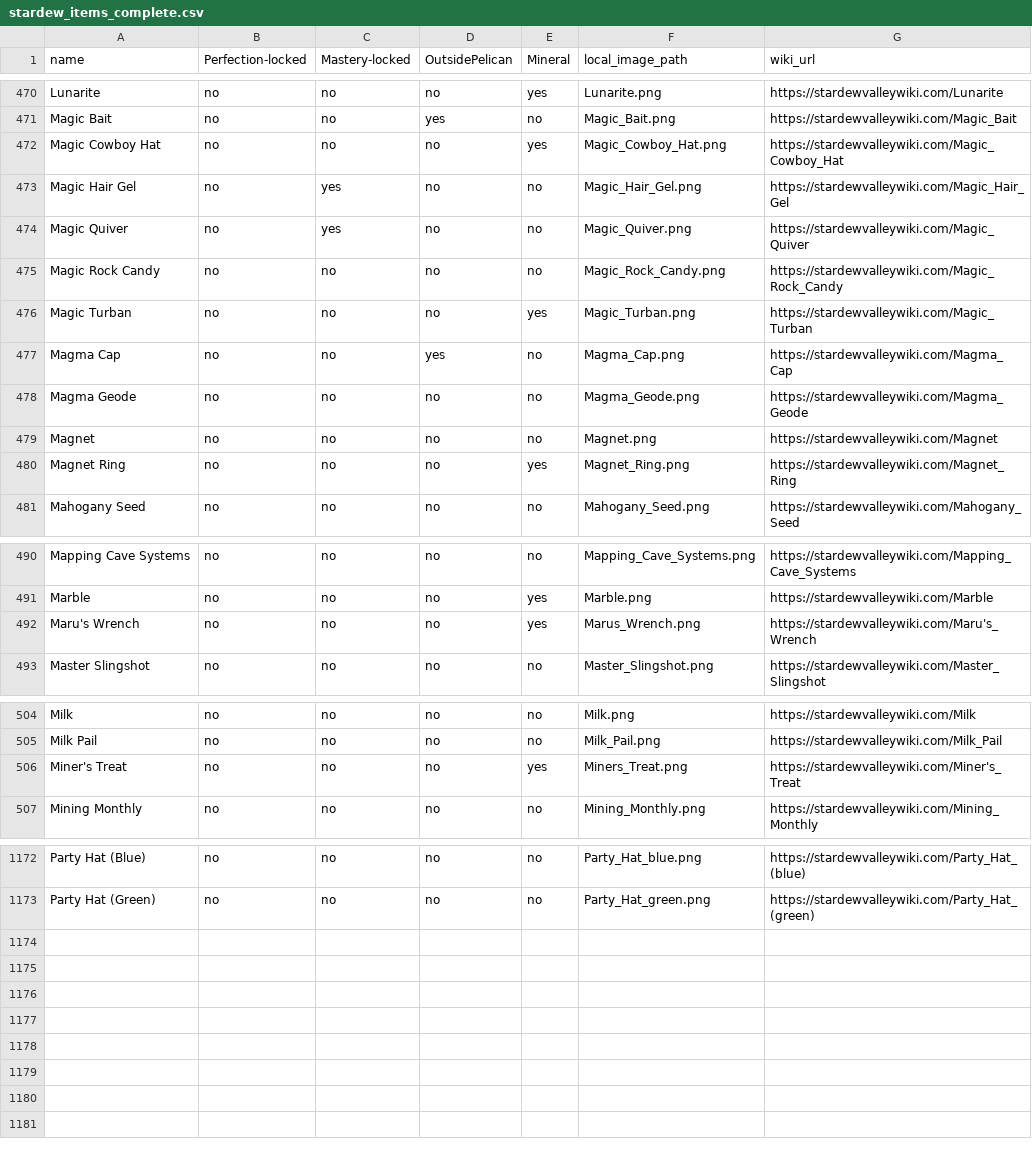
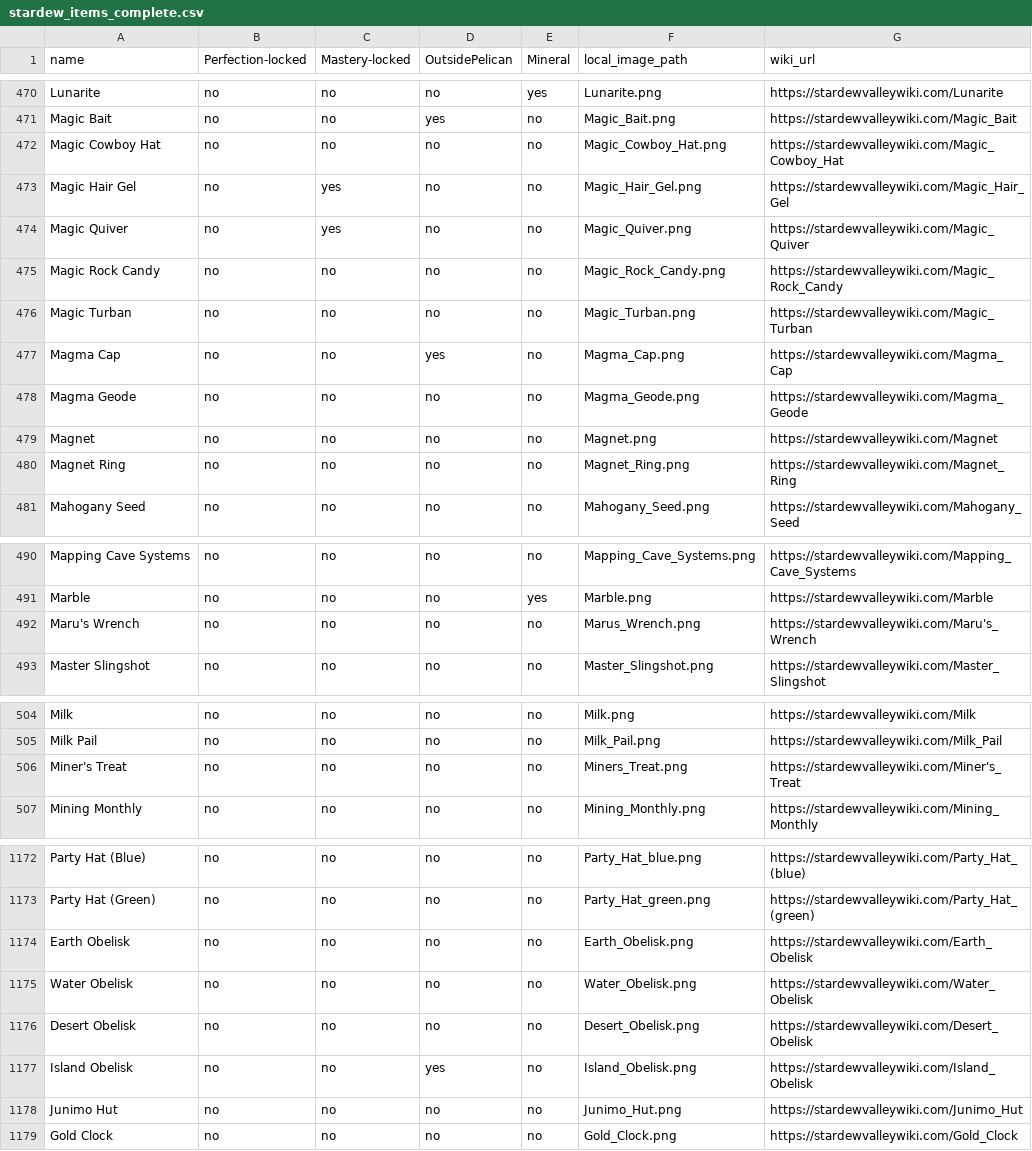
Before and after one commit to leela-lapine/StardewAlphabet, a CSV file: stardew_items_complete.csv, drawn as a sheet; only a part is shown, gaps mark what is left out; the diff covers the shown part only.

Commit message:
Add files via upload

```diff
--- a/stardew_items_complete.csv
+++ b/stardew_items_complete.csv
@@ -471,3 +471,3 @@ Lunarite,no,no,no,yes,Lunarite.png,https://stardewvalleywiki.com/Lunarite
 Magic Bait,no,no,yes,no,Magic_Bait.png,https://stardewvalleywiki.com/Magic_Bait
-Magic Cowboy Hat,no,no,no,yes,Magic_Cowboy_Hat.png,https://stardewvalleywiki.com/Magic_Cowboy_Hat
+Magic Cowboy Hat,no,no,no,no,Magic_Cowboy_Hat.png,https://stardewvalleywiki.com/Magic_Cowboy_Hat
 Magic Hair Gel,no,yes,no,no,Magic_Hair_Gel.png,https://stardewvalleywiki.com/Magic_Hair_Gel
@@ -475,3 +475,3 @@ Magic Quiver,no,yes,no,no,Magic_Quiver.png,https://stardewvalleywiki.com/Magic_Q
 Magic Rock Candy,no,no,no,no,Magic_Rock_Candy.png,https://stardewvalleywiki.com/Magic_Rock_Candy
-Magic Turban,no,no,no,yes,Magic_Turban.png,https://stardewvalleywiki.com/Magic_Turban
+Magic Turban,no,no,no,no,Magic_Turban.png,https://stardewvalleywiki.com/Magic_Turban
 Magma Cap,no,no,yes,no,Magma_Cap.png,https://stardewvalleywiki.com/Magma_Cap
@@ -479,3 +479,3 @@ Magma Geode,no,no,no,no,Magma_Geode.png,https://stardewvalleywiki.com/Magma_Geod
 Magnet,no,no,no,no,Magnet.png,https://stardewvalleywiki.com/Magnet
-Magnet Ring,no,no,no,yes,Magnet_Ring.png,https://stardewvalleywiki.com/Magnet_Ring
+Magnet Ring,no,no,no,no,Magnet_Ring.png,https://stardewvalleywiki.com/Magnet_Ring
 Mahogany Seed,no,no,no,no,Mahogany_Seed.png,https://stardewvalleywiki.com/Mahogany_Seed
@@ -491,3 +491,3 @@ Mapping Cave Systems,no,no,no,no,Mapping_Cave_Systems.png,https://stardewvalleyw
 Marble,no,no,no,yes,Marble.png,https://stardewvalleywiki.com/Marble
-Maru's Wrench,no,no,no,yes,Marus_Wrench.png,https://stardewvalleywiki.com/Maru's_Wrench
+Maru's Wrench,no,no,no,no,Marus_Wrench.png,https://stardewvalleywiki.com/Maru's_Wrench
 Master Slingshot,no,no,no,no,Master_Slingshot.png,https://stardewvalleywiki.com/Master_Slingshot
@@ -505,3 +505,3 @@ Milk,no,no,no,no,Milk.png,https://stardewvalleywiki.com/Milk
 Milk Pail,no,no,no,no,Milk_Pail.png,https://stardewvalleywiki.com/Milk_Pail
-Miner's Treat,no,no,no,yes,Miners_Treat.png,https://stardewvalleywiki.com/Miner's_Treat
+Miner's Treat,no,no,no,no,Miners_Treat.png,https://stardewvalleywiki.com/Miner's_Treat
 Mining Monthly,no,no,no,no,Mining_Monthly.png,https://stardewvalleywiki.com/Mining_Monthly
@@ -1173 +1173,7 @@ Party Hat (Blue),no,no,no,no,Party_Hat_blue.png,https://stardewvalleywiki.com/Pa
 Party Hat (Green) ,no,no,no,no,Party_Hat_green.png,https://stardewvalleywiki.com/Party_Hat_(green)
+Earth Obelisk,no,no,no,no,Earth_Obelisk.png,https://stardewvalleywiki.com/Earth_Obelisk
+Water Obelisk,no,no,no,no,Water_Obelisk.png,https://stardewvalleywiki.com/Water_Obelisk
+Desert Obelisk,no,no,no,no,Desert_Obelisk.png,https://stardewvalleywiki.com/Desert_Obelisk
+"	Island Obelisk",no,no,yes,no,Island_Obelisk.png,https://stardewvalleywiki.com/Island_Obelisk
+Junimo Hut,no,no,no,no,Junimo_Hut.png,https://stardewvalleywiki.com/Junimo_Hut
+Gold Clock,no,no,no,no,Gold_Clock.png,https://stardewvalleywiki.com/Gold_Clock
```
Also changed, not shown: 2 edited cells elsewhere in this file.
